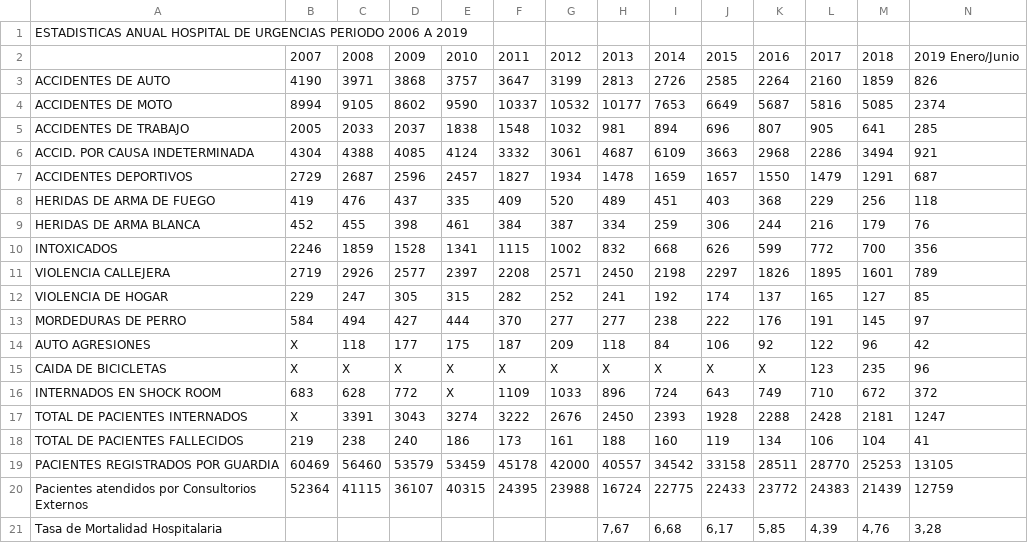
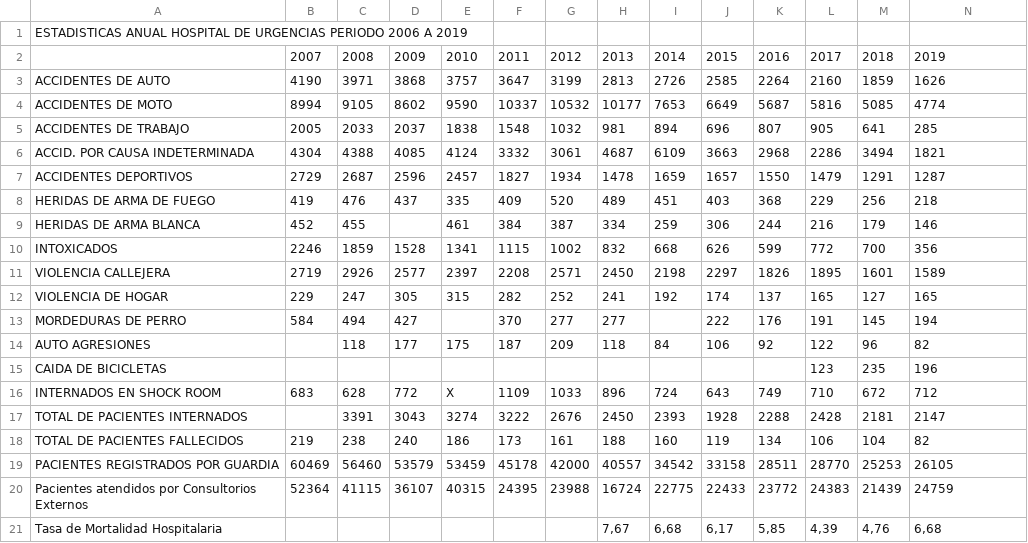
Before and after one commit to bmauriciob/dataBase, a CSV file: Estadisticas generales del HMU 2019 - Estadisticas HU.csv, drawn as a sheet.

Commit message:
Update Estadisticas generales del HMU 2019 - Estadisticas HU.csv

```diff
--- a/Estadisticas generales del HMU 2019 - Estadisticas HU.csv
+++ b/Estadisticas generales del HMU 2019 - Estadisticas HU.csv
@@ -1,21 +1,21 @@
 ESTADISTICAS ANUAL HOSPITAL DE URGENCIAS PERIODO 2006 A 2019,,,,,,,,,,,,,
-,2007,2008,2009,2010,2011,2012,2013,2014,2015,2016,2017,2018,2019 Enero/Junio
-ACCIDENTES DE AUTO,4190,3971,3868,3757,3647,3199,2813,2726,2585,2264,2160,1859,826
-ACCIDENTES DE MOTO,8994,9105,8602,9590,10337,10532,10177,7653,6649,5687,5816,5085,2374
+,2007,2008,2009,2010,2011,2012,2013,2014,2015,2016,2017,2018,2019
+ACCIDENTES DE AUTO,4190,3971,3868,3757,3647,3199,2813,2726,2585,2264,2160,1859,1626
+ACCIDENTES DE MOTO,8994,9105,8602,9590,10337,10532,10177,7653,6649,5687,5816,5085,4774
 ACCIDENTES DE TRABAJO,2005,2033,2037,1838,1548,1032,981,894,696,807,905,641,285
-ACCID. POR CAUSA INDETERMINADA,4304,4388,4085,4124,3332,3061,4687,6109,3663,2968,2286,3494,921
-ACCIDENTES DEPORTIVOS,2729,2687,2596,2457,1827,1934,1478,1659,1657,1550,1479,1291,687
-HERIDAS DE ARMA DE FUEGO,419,476,437,335,409,520,489,451,403,368,229,256,118
-HERIDAS DE ARMA BLANCA,452,455,398,461,384,387,334,259,306,244,216,179,76
+ACCID. POR CAUSA INDETERMINADA,4304,4388,4085,4124,3332,3061,4687,6109,3663,2968,2286,3494,1821
+ACCIDENTES DEPORTIVOS,2729,2687,2596,2457,1827,1934,1478,1659,1657,1550,1479,1291,1287
+HERIDAS DE ARMA DE FUEGO,419,476,437,335,409,520,489,451,403,368,229,256,218
+HERIDAS DE ARMA BLANCA,452,455,,461,384,387,334,259,306,244,216,179,146
 INTOXICADOS,2246,1859,1528,1341,1115,1002,832,668,626,599,772,700,356
-VIOLENCIA CALLEJERA,2719,2926,2577,2397,2208,2571,2450,2198,2297,1826,1895,1601,789
-VIOLENCIA DE HOGAR,229,247,305,315,282,252,241,192,174,137,165,127,85
-MORDEDURAS DE PERRO,584,494,427,444,370,277,277,238,222,176,191,145,97
-AUTO AGRESIONES,X,118,177,175,187,209,118,84,106,92,122,96,42
-CAIDA DE BICICLETAS,X,X,X,X,X,X,X,X,X,X,123,235,96
-INTERNADOS EN SHOCK ROOM,683,628,772,X,1109,1033,896,724,643,749,710,672,372
-TOTAL DE PACIENTES INTERNADOS ,X,3391,3043,3274,3222,2676,2450,2393,1928,2288,2428,2181,1247
-TOTAL DE PACIENTES FALLECIDOS,219,238,240,186,173,161,188,160,119,134,106,104,41
-PACIENTES REGISTRADOS POR GUARDIA,60469,56460,53579,53459,45178,42000,40557,34542,33158,28511,28770,25253,13105
-Pacientes atendidos por Consultorios Externos,52364,41115,36107,40315,24395,23988,16724,22775,22433,23772,24383,21439,12759
-Tasa de Mortalidad Hospitalaria,,,,,,,"7,67","6,68","6,17","5,85","4,39","4,76","3,28"
+VIOLENCIA CALLEJERA,2719,2926,2577,2397,2208,2571,2450,2198,2297,1826,1895,1601,1589
+VIOLENCIA DE HOGAR,229,247,305,315,282,252,241,192,174,137,165,127,165
+MORDEDURAS DE PERRO,584,494,427,,370,277,277,,222,176,191,145,194
+AUTO AGRESIONES,,118,177,175,187,209,118,84,106,92,122,96,82
+CAIDA DE BICICLETAS,,,,,,,,,,,123,235,196
+INTERNADOS EN SHOCK ROOM,683,628,772,X,1109,1033,896,724,643,749,710,672,712
+TOTAL DE PACIENTES INTERNADOS ,,3391,3043,3274,3222,2676,2450,2393,1928,2288,2428,2181,2147
+TOTAL DE PACIENTES FALLECIDOS,219,238,240,186,173,161,188,160,119,134,106,104,82
+PACIENTES REGISTRADOS POR GUARDIA,60469,56460,53579,53459,45178,42000,40557,34542,33158,28511,28770,25253,26105
+Pacientes atendidos por Consultorios Externos,52364,41115,36107,40315,24395,23988,16724,22775,22433,23772,24383,21439,24759
+Tasa de Mortalidad Hospitalaria,,,,,,,"7,67","6,68","6,17","5,85","4,39","4,76","6,68"
```
